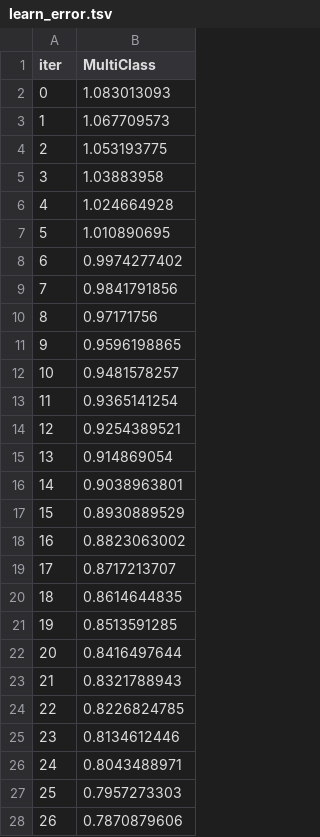
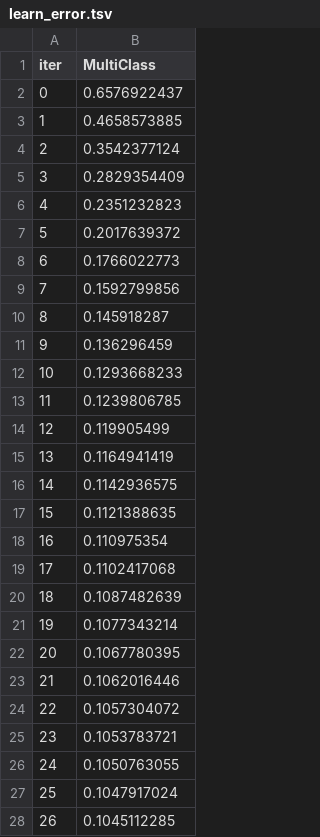
Before and after one commit to Dyan-p0l/THESIS_MACHINE_LEARNING_MODELS, a TSV file: catboost_info/learn_error.tsv, drawn as a sheet; only a part is shown; the diff covers the shown part only.

```diff
--- a/catboost_info/learn_error.tsv
+++ b/catboost_info/learn_error.tsv
@@ -1,28 +1,28 @@
 iter	MultiClass
-0	1.083013093
-1	1.067709573
-2	1.053193775
-3	1.03883958
-4	1.024664928
-5	1.010890695
-6	0.9974277402
-7	0.9841791856
-8	0.97171756
-9	0.9596198865
-10	0.9481578257
-11	0.9365141254
-12	0.9254389521
-13	0.914869054
-14	0.9038963801
-15	0.8930889529
-16	0.8823063002
-17	0.8717213707
-18	0.8614644835
-19	0.8513591285
-20	0.8416497644
-21	0.8321788943
-22	0.8226824785
-23	0.8134612446
-24	0.8043488971
-25	0.7957273303
-26	0.7870879606
+0	0.6576922437
+1	0.4658573885
+2	0.3542377124
+3	0.2829354409
+4	0.2351232823
+5	0.2017639372
+6	0.1766022773
+7	0.1592799856
+8	0.145918287
+9	0.136296459
+10	0.1293668233
+11	0.1239806785
+12	0.119905499
+13	0.1164941419
+14	0.1142936575
+15	0.1121388635
+16	0.110975354
+17	0.1102417068
+18	0.1087482639
+19	0.1077343214
+20	0.1067780395
+21	0.1062016446
+22	0.1057304072
+23	0.1053783721
+24	0.1050763055
+25	0.1047917024
+26	0.1045112285
```
Also changed, not shown: 23 edited cells elsewhere in this file, catboost_info/time_left.tsv, data/raw/readings.csv, 46 other files.
